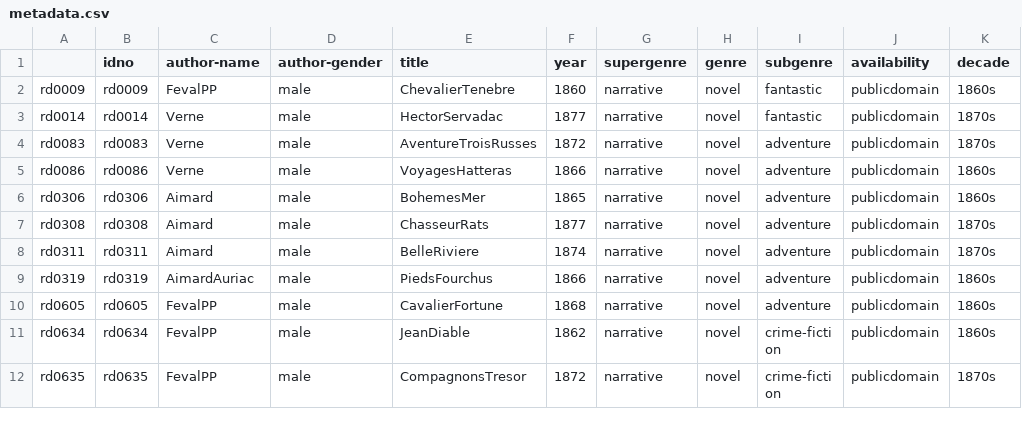
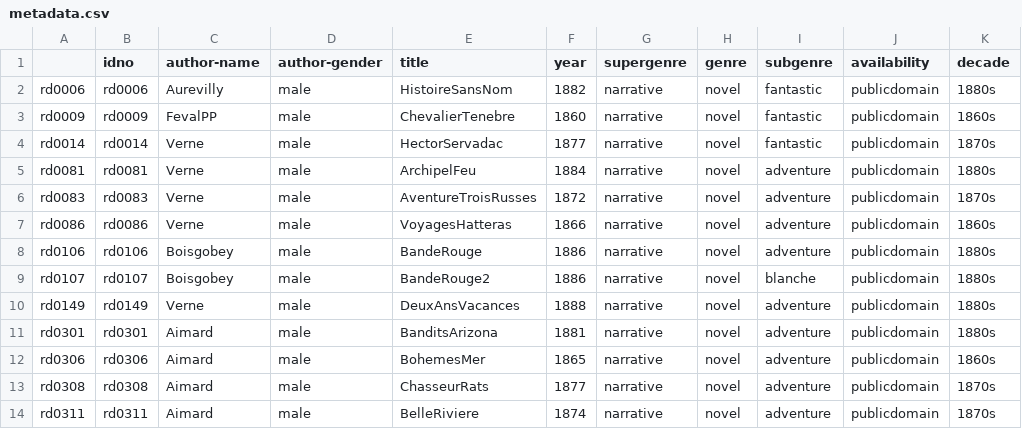
Before and after one commit to cligs/textbox, a CSV file: fr/roman19/metadata.csv, drawn as a sheet; only a part is shown; the shorter side is filled out with more unchanged rows; the diff covers the shown part only.

```diff
--- a/fr/roman19/metadata.csv
+++ b/fr/roman19/metadata.csv
@@ -1,6 +1,12 @@
 ,idno,author-name,author-gender,title,year,supergenre,genre,subgenre,availability,decade
+rd0006,rd0006,Aurevilly,male,HistoireSansNom,1882,narrative,novel,fantastic,publicdomain,1880s
 rd0009,rd0009,FevalPP,male,ChevalierTenebre,1860,narrative,novel,fantastic,publicdomain,1860s
 rd0014,rd0014,Verne,male,HectorServadac,1877,narrative,novel,fantastic,publicdomain,1870s
+rd0081,rd0081,Verne,male,ArchipelFeu,1884,narrative,novel,adventure,publicdomain,1880s
 rd0083,rd0083,Verne,male,AventureTroisRusses,1872,narrative,novel,adventure,publicdomain,1870s
 rd0086,rd0086,Verne,male,VoyagesHatteras,1866,narrative,novel,adventure,publicdomain,1860s
+rd0106,rd0106,Boisgobey,male,BandeRouge,1886,narrative,novel,adventure,publicdomain,1880s
+rd0107,rd0107,Boisgobey,male,BandeRouge2,1886,narrative,novel,blanche,publicdomain,1880s
+rd0149,rd0149,Verne,male,DeuxAnsVacances,1888,narrative,novel,adventure,publicdomain,1880s
+rd0301,rd0301,Aimard,male,BanditsArizona,1881,narrative,novel,adventure,publicdomain,1880s
 rd0306,rd0306,Aimard,male,BohemesMer,1865,narrative,novel,adventure,publicdomain,1860s
```
Also changed, not shown: 8 added rows elsewhere in this file, 36 other files.
